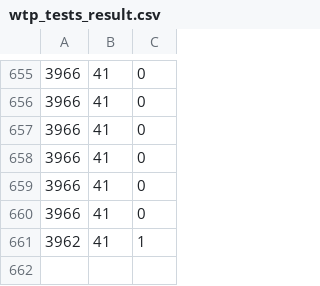
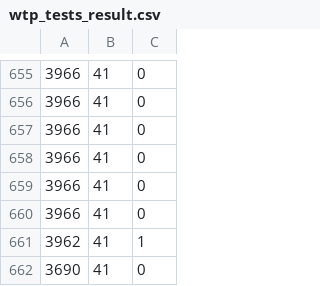
Before and after one commit to Antonio1980/ATS, a CSV file: src/repository/wtp_tests_result.csv, drawn as a sheet; only a part is shown, gaps mark what is left out; the diff names each change by its address in the sheet, - before the commit and + after, or states it on an @@ line.

Commit message:
created registration test with guerrilla email.

```diff
--- a/src/repository/wtp_tests_result.csv
+++ b/src/repository/wtp_tests_result.csv
+row 662: 3690 | 41 | 0
```
Also changed, not shown: 13 other files.
